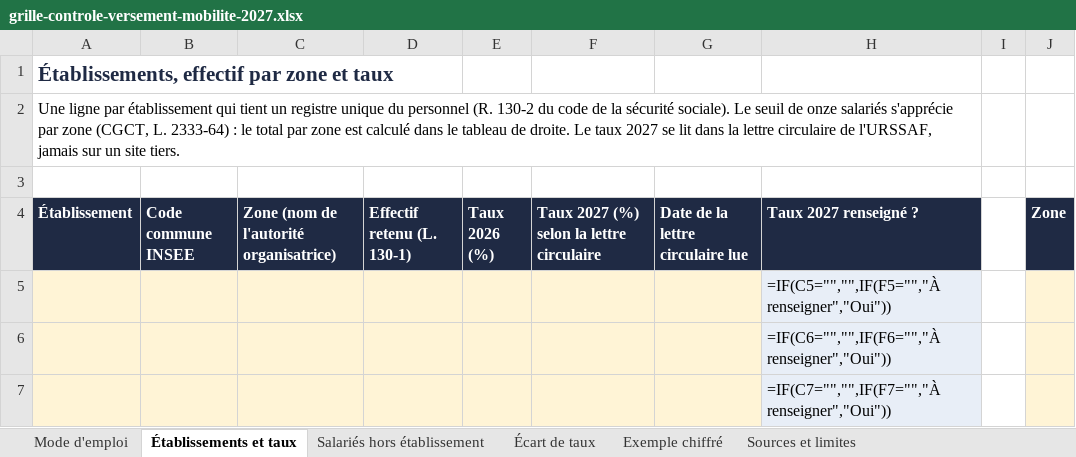
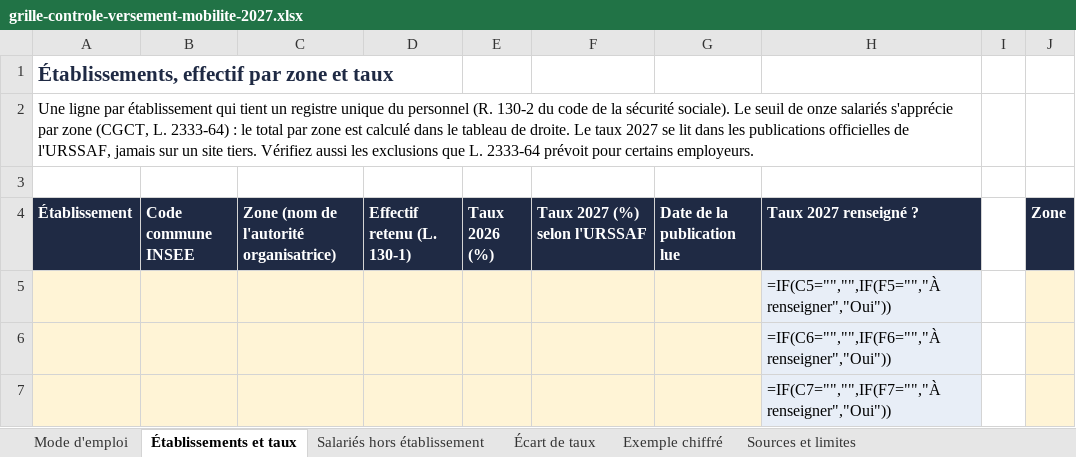
Before and after one commit to henocquesabrina/ACOMPIA-LANDING, an Excel workbook: assets/grille-controle-versement-mobilite-2027.xlsx, sheet Établissements et taux, drawn as a sheet; only a part is shown; values as stored, in another font and other column widths than the file's, no borders; formulas without a stored value are shown as written; the diff names each change by its address in the sheet, - before the commit and + after, or states it on an @@ line.

```diff
--- a/assets/grille-controle-versement-mobilite-2027.xlsx (sheet Établissements et taux)
+++ b/assets/grille-controle-versement-mobilite-2027.xlsx (sheet Établissements et taux)
-A2 (Établissement): …lit dans la lettre circulaire de l'URSSAF, jamais sur un site tiers.
+A2 (Établissement): …lit dans les publications officielles de l'URSSAF, jamais sur un site tiers. Vérifiez aussi les exclusions que L. 2333-64 prévoit pour certains employeurs.
-F4: Taux 2027 (%) selon la lettre circulaire
+F4: Taux 2027 (%) selon l'URSSAF
-G4: Date de la lettre circulaire lue
+G4: Date de la publication lue
```
Also changed, not shown: sheet Mode d'emploi, sheet Sources et limites, sheet Écart de taux, 6 other files.
